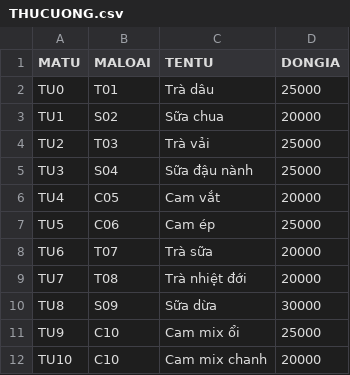
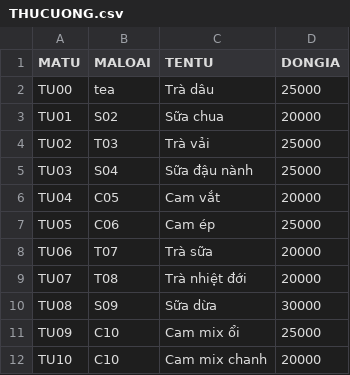
Before and after one commit to KhanhNguyen9872/DH_Gia_Dinh_K16, a CSV file: SQL Server/dbms/CuoiKy/csv/THUCUONG.csv, drawn as a sheet.

```diff
--- a/SQL Server/dbms/CuoiKy/csv/THUCUONG.csv
+++ b/SQL Server/dbms/CuoiKy/csv/THUCUONG.csv
@@ -1,12 +1,12 @@
 MATU,MALOAI,TENTU,DONGIA
-TU0,T01,Trà dâu,25000
-TU1 ,S02,Sữa chua ,20000
-TU2,T03,Trà vải,25000
-TU3,S04,Sữa đậu nành,25000
-TU4,C05,Cam vắt,20000
-TU5,C06,Cam ép,25000
-TU6,T07,Trà sữa,20000
-TU7,T08,Trà nhiệt đới,20000
-TU8,S09,Sữa dừa,30000
-TU9,C10,Cam mix ổi,25000
+TU00,tea,Trà dâu,25000
+TU01,S02,Sữa chua ,20000
+TU02,T03,Trà vải,25000
+TU03,S04,Sữa đậu nành,25000
+TU04,C05,Cam vắt,20000
+TU05,C06,Cam ép,25000
+TU06,T07,Trà sữa,20000
+TU07,T08,Trà nhiệt đới,20000
+TU08,S09,Sữa dừa,30000
+TU09,C10,Cam mix ổi,25000
 TU10,C10,Cam mix chanh,20000
```
Also changed, not shown: SQL Server/dbms/CuoiKy/csv/BAOCAO.csv, SQL Server/dbms/CuoiKy/csv/HOADON.csv, 11 other files.
